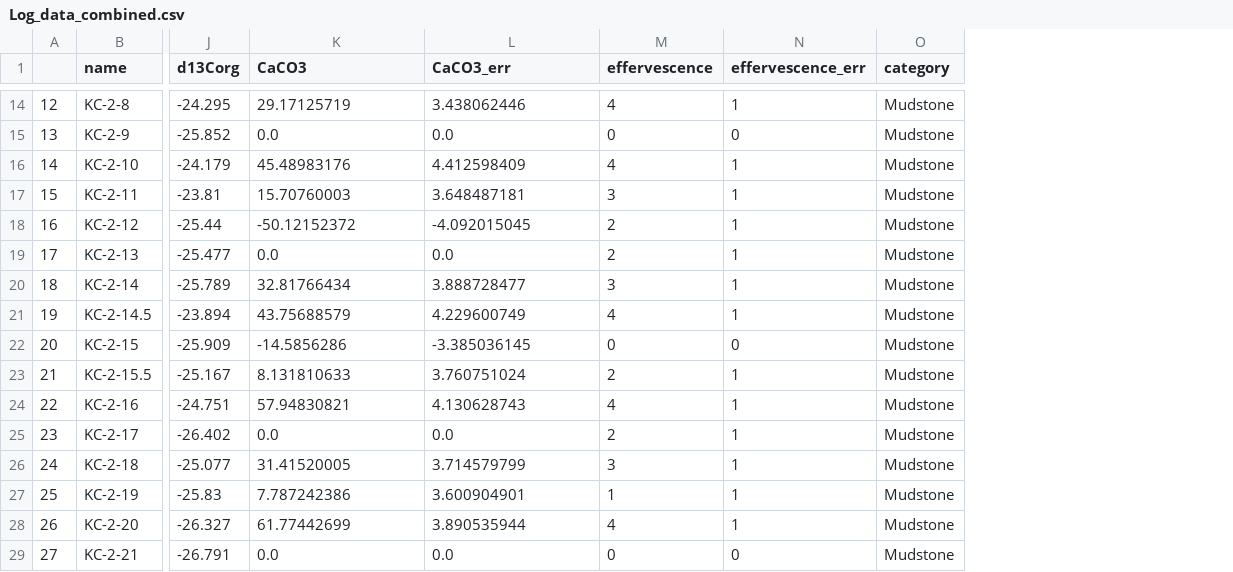
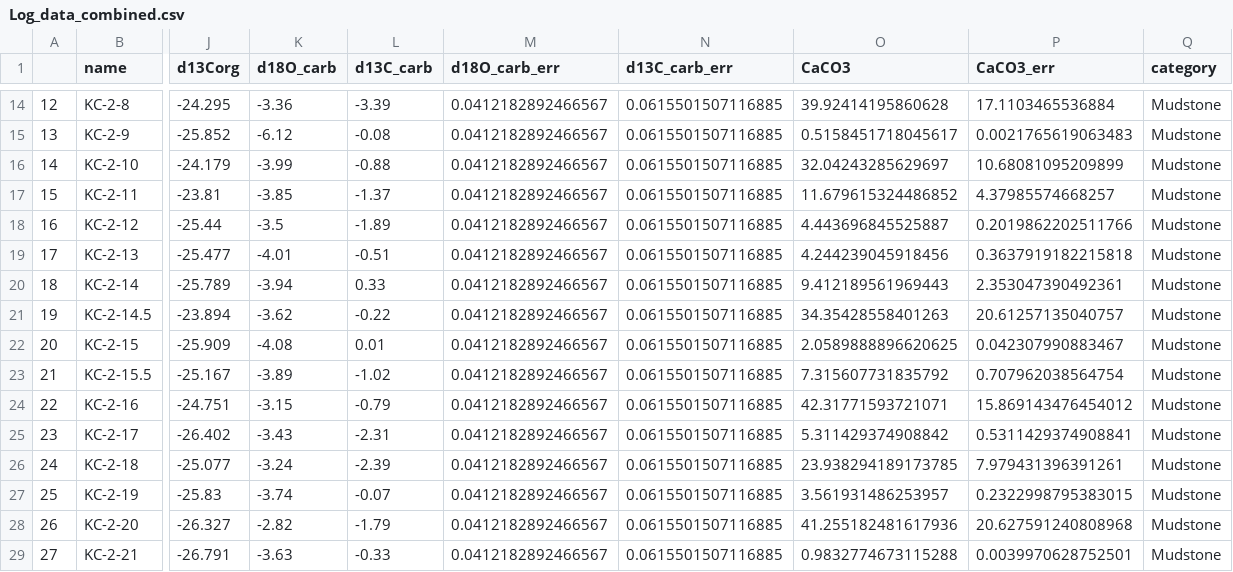
Before and after one commit to PeterMethley/KimmeridgePyrite, a CSV file: Data/Log_data_combined.csv, drawn as a sheet; only a part is shown, gaps mark what is left out; removed rows and columns are numbered as before the commit, all else as after; the diff covers the shown part only; the diff names each change by its address in the sheet, - before the commit and + after, or states it on an @@ line.

```diff
--- a/Data/Log_data_combined.csv
+++ b/Data/Log_data_combined.csv
+column K (d18O_carb), rows 14-29: -3.36 | -6.12 | -3.99 | -3.85 | -3.5 | -4.01 | -3.94 | -3.62 | -4.08 | -3.89 | -3.15 | -3.43 | -3.24 | -3.74 | -2.82 | -3.63
+column L (d13C_carb), rows 14-29: -3.39 | -0.08 | -0.88 | -1.37 | -1.89 | -0.51 | 0.33 | -0.22 | 0.01 | -1.02 | -0.79 | -2.31 | -2.39 | -0.07 | -1.79 | -0.33
+column M (d18O_carb_err), rows 14-29: all 0.0412182892466567
+column N (d13C_carb_err), rows 14-29: all 0.0615501507116885
-column M (effervescence), rows 14-29: 4 | 0 | 4 | 3 | 2 | 2 | 3 | 4 | 0 | 2 | 4 | 2 | 3 | 1 | 4 | 0
-column N (effervescence_err), rows 14-29: 1 | 0 | 1 | 1 | 1 | 1 | 1 | 1 | 0 | 1 | 1 | 1 | 1 | 1 | 1 | 0
-O14 (CaCO3): 29.17125719
+O14 (CaCO3): 39.92414195860628
-P14 (CaCO3_err): 3.438062446
+P14 (CaCO3_err): 17.1103465536884
-O15 (CaCO3): 0.0
+O15 (CaCO3): 0.5158451718045617
-P15 (CaCO3_err): 0.0
+P15 (CaCO3_err): 0.0021765619063483
-O16 (CaCO3): 45.48983176
+O16 (CaCO3): 32.04243285629697
-P16 (CaCO3_err): 4.412598409
+P16 (CaCO3_err): 10.68081095209899
-O17 (CaCO3): 15.70760003
+O17 (CaCO3): 11.679615324486852
-P17 (CaCO3_err): 3.648487181
+P17 (CaCO3_err): 4.37985574668257
-O18 (CaCO3): -50.12152372
+O18 (CaCO3): 4.443696845525887
-P18 (CaCO3_err): -4.092015045
+P18 (CaCO3_err): 0.2019862202511766
-O19 (CaCO3): 0.0
+O19 (CaCO3): 4.244239045918456
-P19 (CaCO3_err): 0.0
+P19 (CaCO3_err): 0.3637919182215818
-O20 (CaCO3): 32.81766434
+O20 (CaCO3): 9.412189561969443
-P20 (CaCO3_err): 3.888728477
+P20 (CaCO3_err): 2.353047390492361
-O21 (CaCO3): 43.75688579
+O21 (CaCO3): 34.35428558401263
-P21 (CaCO3_err): 4.229600749
+P21 (CaCO3_err): 20.61257135040757
-O22 (CaCO3): -14.5856286
+O22 (CaCO3): 2.0589888896620625
-P22 (CaCO3_err): -3.385036145
+P22 (CaCO3_err): 0.042307990883467
-O23 (CaCO3): 8.131810633
+O23 (CaCO3): 7.315607731835792
-P23 (CaCO3_err): 3.760751024
+P23 (CaCO3_err): 0.707962038564754
-O24 (CaCO3): 57.94830821
+O24 (CaCO3): 42.31771593721071
-P24 (CaCO3_err): 4.130628743
+P24 (CaCO3_err): 15.869143476454012
-O25 (CaCO3): 0.0
+O25 (CaCO3): 5.311429374908842
-P25 (CaCO3_err): 0.0
+P25 (CaCO3_err): 0.5311429374908841
-O26 (CaCO3): 31.41520005
+O26 (CaCO3): 23.938294189173785
-P26 (CaCO3_err): 3.714579799
+P26 (CaCO3_err): 7.979431396391261
-O27 (CaCO3): 7.787242386
+O27 (CaCO3): 3.561931486253957
-P27 (CaCO3_err): 3.600904901
+P27 (CaCO3_err): 0.2322998795383015
-O28 (CaCO3): 61.77442699
+O28 (CaCO3): 41.255182481617936
-P28 (CaCO3_err): 3.890535944
+P28 (CaCO3_err): 20.627591240808968
-O29 (CaCO3): 0.0
+O29 (CaCO3): 0.9832774673115288
-P29 (CaCO3_err): 0.0
+P29 (CaCO3_err): 0.0039970628752501
```
Also changed, not shown: 73 edited cells elsewhere in this file, 2 other files.
